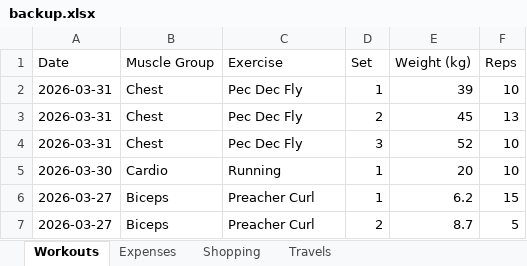
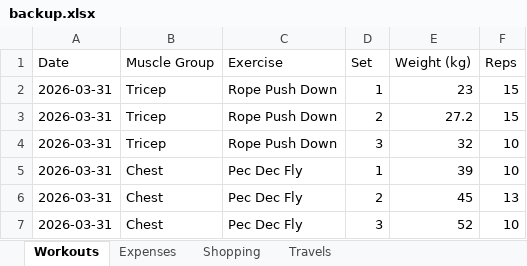
Before and after one commit to itspraveenk/Praveen_Fitness_App, an Excel workbook: data/backup.xlsx, sheet Workouts, drawn as a sheet; only a part is shown; the shorter side is filled out with more unchanged rows; values as stored, in another font and other column widths than the file's, no borders; the diff names each change by its address in the sheet, - before the commit and + after, or states it on an @@ line.

Commit message:
Backup: 2026-03-31T07:07:01.847Z

```diff
--- a/data/backup.xlsx (sheet Workouts)
+++ b/data/backup.xlsx (sheet Workouts)
+row 2: 2026-03-31 | Tricep | Rope Push Down | 1 | 23 | 15
+row 3: 2026-03-31 | Tricep | Rope Push Down | 2 | 27.2 | 15
+row 4: 2026-03-31 | Tricep | Rope Push Down | 3 | 32 | 10
```
